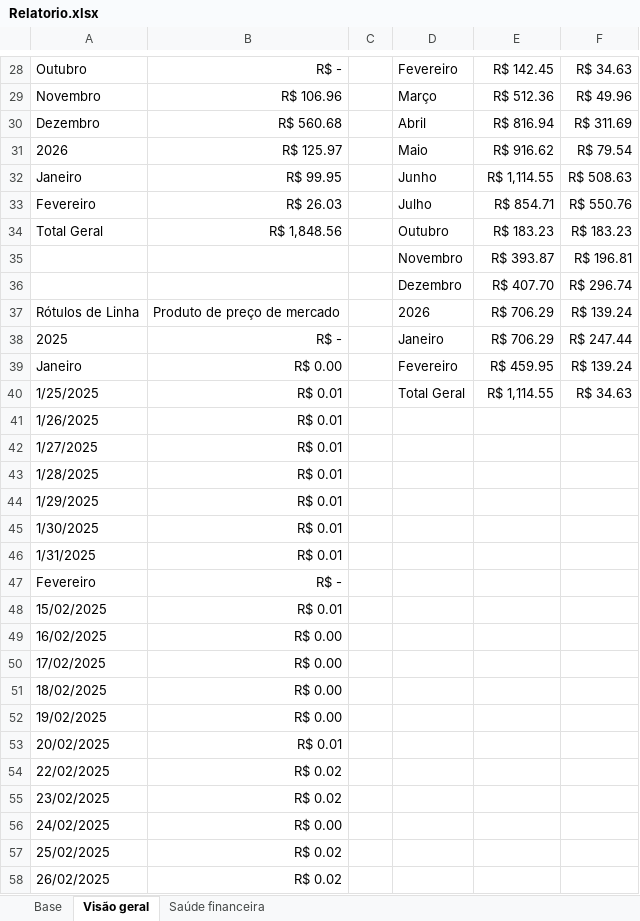
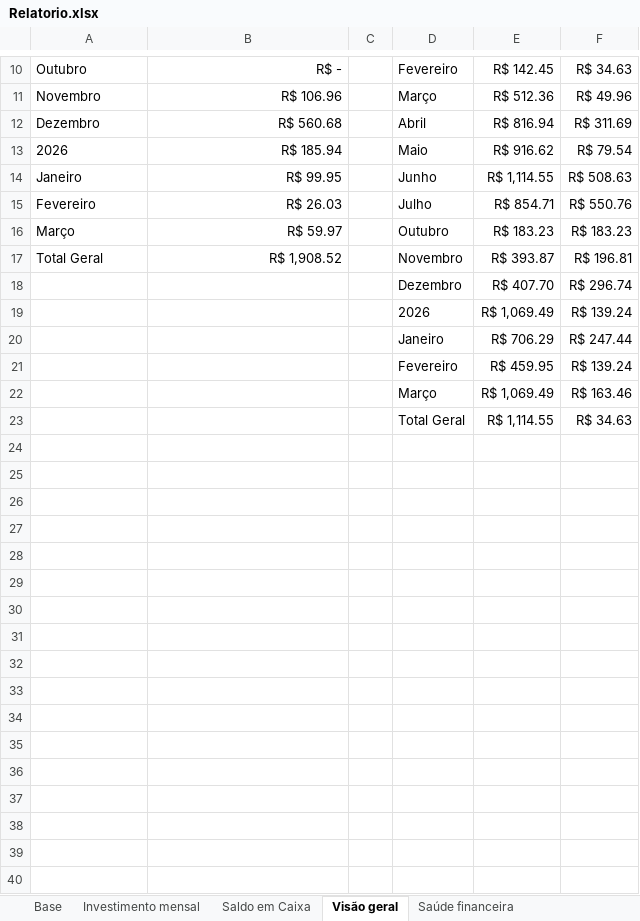
Before and after one commit to oneto133/Banco, an Excel workbook: Relatorio.xlsx, sheet Visão geral, drawn as a sheet; only a part is shown, gaps mark what is left out; values as stored, in another font and other column widths than the file's, no borders; charts and pictures and table styles not drawn; removed rows and columns are numbered as before the commit, all else as after; the diff covers the shown part only; the diff names each change by its address in the sheet, - before the commit and + after, or states it on an @@ line.

```diff
--- a/Relatorio.xlsx (sheet Visão geral)
+++ b/Relatorio.xlsx (sheet Visão geral)
+sheet tab: Investimento mensal
+sheet tab: Saldo em Caixa
-B13: R$ 125.97
+B13: R$ 185.94
-A16: Total Geral
+A16: Março
-B16: R$ 1,848.56
+B16: R$ 59.97
-A17: (empty)
+A17: Total Geral
-B17: (empty)
+B17: R$ 1,908.52
-row 37: Rótulos de Linha | Produto de preço de mercado |  | 2026 | R$ 706.29 | R$ 139.24
+row 19:  |  |  | 2026 | R$ 1,069.49 | R$ 139.24
-A20: 2025
+A20: (empty)
-B20: R$ -
+B20: (empty)
-A21: Janeiro
+A21: (empty)
-B21: R$ 0.00
+B21: (empty)
+row 22:  |  |  | Março | R$ 1,069.49 | R$ 163.46
-A23: 1/25/2025
+A23: (empty)
-B23: R$ 0.01
+B23: (empty)
-row 41: 1/26/2025 | R$ 0.01
-row 42: 1/27/2025 | R$ 0.01
-row 43: 1/28/2025 | R$ 0.01
-row 44: 1/29/2025 | R$ 0.01
-row 45: 1/30/2025 | R$ 0.01
-row 46: 1/31/2025 | R$ 0.01
-row 47: Fevereiro | R$ -
-row 48: 15/02/2025 | R$ 0.01
-row 49: 16/02/2025 | R$ 0.00
-row 50: 17/02/2025 | R$ 0.00
-row 51: 18/02/2025 | R$ 0.00
-row 52: 19/02/2025 | R$ 0.00
-row 53: 20/02/2025 | R$ 0.01
-row 54: 22/02/2025 | R$ 0.02
-row 55: 23/02/2025 | R$ 0.02
-row 56: 24/02/2025 | R$ 0.00
-row 57: 25/02/2025 | R$ 0.02
-row 58: 26/02/2025 | R$ 0.02
```
Also changed, not shown: 104 removed rows and 4 edited cells elsewhere in this sheet, sheet Base, sheet Saúde financeira, hidden cells, charts or pictures, Banco Gênio.xlsx, Caixinha 2026.xlsx, 19 other files.
